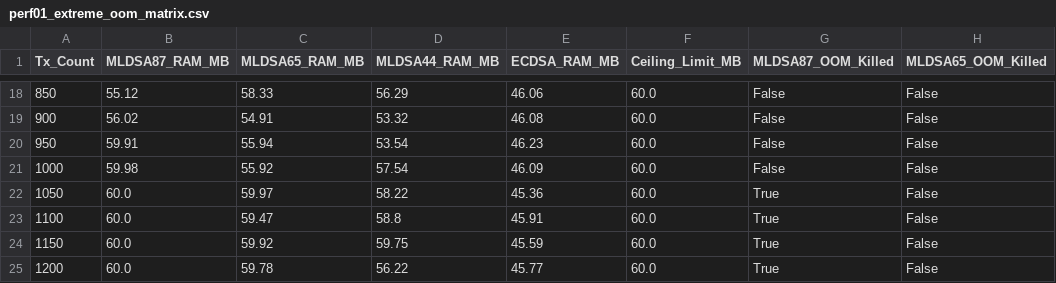
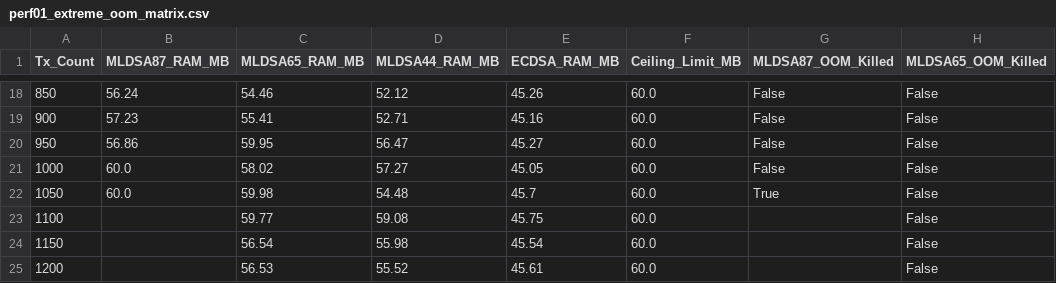
Before and after one commit to Jakiduy1410/Blockchain-CSATT, a CSV file: perf/results/perf01_extreme_oom_matrix.csv, drawn as a sheet; only a part is shown, gaps mark what is left out; the diff covers the shown part only; the diff names each change by its address in the sheet, - before the commit and + after, or states it on an @@ line.

```diff
--- a/perf/results/perf01_extreme_oom_matrix.csv
+++ b/perf/results/perf01_extreme_oom_matrix.csv
-B18 (MLDSA87_RAM_MB): 55.12
+B18 (MLDSA87_RAM_MB): 56.24
-C18 (MLDSA65_RAM_MB): 58.33
+C18 (MLDSA65_RAM_MB): 54.46
-D18 (MLDSA44_RAM_MB): 56.29
+D18 (MLDSA44_RAM_MB): 52.12
-E18 (ECDSA_RAM_MB): 46.06
+E18 (ECDSA_RAM_MB): 45.26
-B19 (MLDSA87_RAM_MB): 56.02
+B19 (MLDSA87_RAM_MB): 57.23
-C19 (MLDSA65_RAM_MB): 54.91
+C19 (MLDSA65_RAM_MB): 55.41
-D19 (MLDSA44_RAM_MB): 53.32
+D19 (MLDSA44_RAM_MB): 52.71
-E19 (ECDSA_RAM_MB): 46.08
+E19 (ECDSA_RAM_MB): 45.16
-B20 (MLDSA87_RAM_MB): 59.91
+B20 (MLDSA87_RAM_MB): 56.86
-C20 (MLDSA65_RAM_MB): 55.94
+C20 (MLDSA65_RAM_MB): 59.95
-D20 (MLDSA44_RAM_MB): 53.54
+D20 (MLDSA44_RAM_MB): 56.47
-E20 (ECDSA_RAM_MB): 46.23
+E20 (ECDSA_RAM_MB): 45.27
-B21 (MLDSA87_RAM_MB): 59.98
+B21 (MLDSA87_RAM_MB): 60.0
-C21 (MLDSA65_RAM_MB): 55.92
+C21 (MLDSA65_RAM_MB): 58.02
-D21 (MLDSA44_RAM_MB): 57.54
+D21 (MLDSA44_RAM_MB): 57.27
-E21 (ECDSA_RAM_MB): 46.09
+E21 (ECDSA_RAM_MB): 45.05
-C22 (MLDSA65_RAM_MB): 59.97
+C22 (MLDSA65_RAM_MB): 59.98
-D22 (MLDSA44_RAM_MB): 58.22
+D22 (MLDSA44_RAM_MB): 54.48
-E22 (ECDSA_RAM_MB): 45.36
+E22 (ECDSA_RAM_MB): 45.7
-B23:B25 (MLDSA87_RAM_MB): 60.0
+B23:B25 (MLDSA87_RAM_MB): (empty)
-C23 (MLDSA65_RAM_MB): 59.47
+C23 (MLDSA65_RAM_MB): 59.77
-D23 (MLDSA44_RAM_MB): 58.8
+D23 (MLDSA44_RAM_MB): 59.08
-E23 (ECDSA_RAM_MB): 45.91
+E23 (ECDSA_RAM_MB): 45.75
-G23:G25 (MLDSA87_OOM_Killed): True
+G23:G25 (MLDSA87_OOM_Killed): (empty)
-C24 (MLDSA65_RAM_MB): 59.92
+C24 (MLDSA65_RAM_MB): 56.54
-D24 (MLDSA44_RAM_MB): 59.75
+D24 (MLDSA44_RAM_MB): 55.98
-E24 (ECDSA_RAM_MB): 45.59
+E24 (ECDSA_RAM_MB): 45.54
-C25 (MLDSA65_RAM_MB): 59.78
+C25 (MLDSA65_RAM_MB): 56.53
-D25 (MLDSA44_RAM_MB): 56.22
+D25 (MLDSA44_RAM_MB): 55.52
-E25 (ECDSA_RAM_MB): 45.77
+E25 (ECDSA_RAM_MB): 45.61
```
Also changed, not shown: 98 edited cells elsewhere in this file, perf/results/perf01_macro_matrix.csv, perf/results/perf01_matrix.csv, 14 other files.
